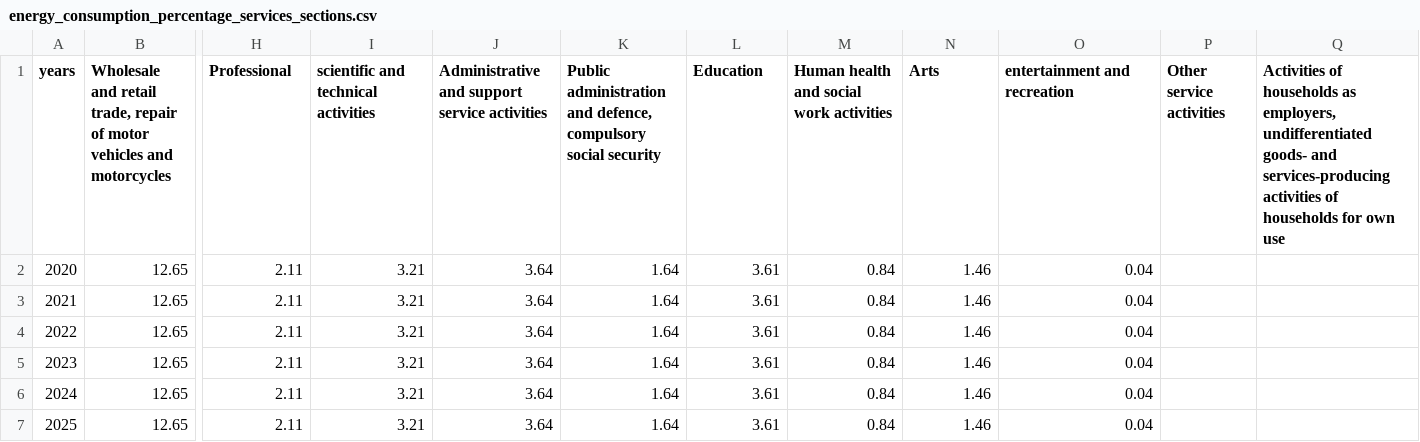
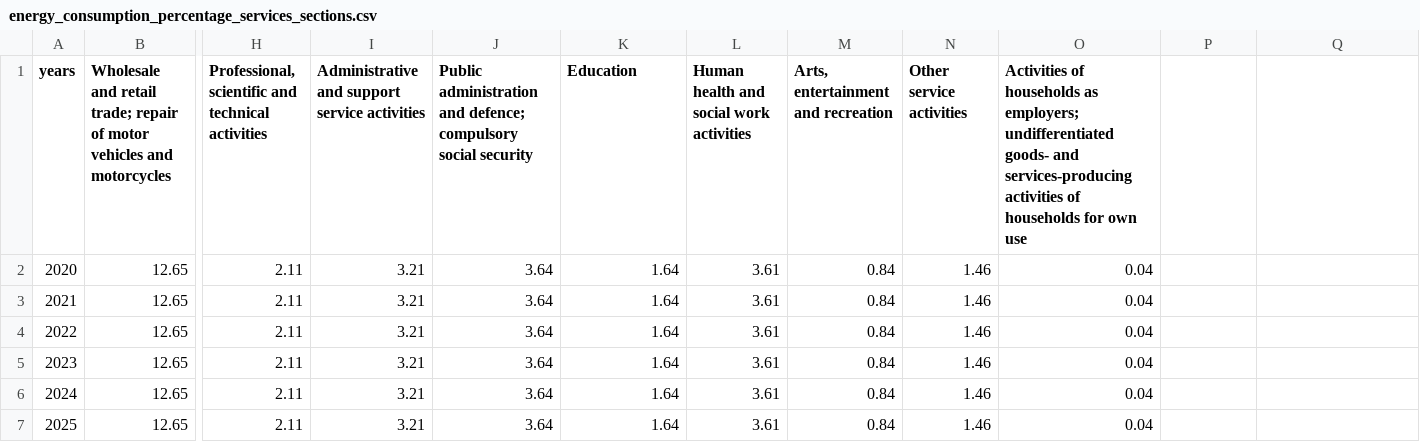
Before and after one commit to os-climate/witness-core, a CSV file: climateeconomics/data/energy_consumption_percentage_services_sections.csv, drawn as a sheet; only a part is shown, gaps mark what is left out; the diff names each change by its address in the sheet, - before the commit and + after, or states it on an @@ line.

Commit message:
Update energy_consumption_percentage_services_sections.csv

```diff
--- a/climateeconomics/data/energy_consumption_percentage_services_sections.csv
+++ b/climateeconomics/data/energy_consumption_percentage_services_sections.csv
-B1: …and retail trade, repair of…
+B1: …and retail trade; repair of…
-H1: Professional
+H1: Professional, scientific and technical activities
-I1: scientific and technical activities
+I1: Administrative and support service activities
-J1: Administrative and support service activities
+J1: Public administration and defence; compulsory social security
-K1: Public administration and defence, compulsory social security
+K1: Education
-L1: Education
+L1: Human health and social work activities
-M1: Human health and social work activities
+M1: Arts, entertainment and recreation
-N1: Arts
+N1: Other service activities
-O1: entertainment and recreation
+O1: Activities of households as employers; undifferentiated goods- and services-producing activities of households for own use
-P1: Other service activities
+P1: (empty)
-Q1: Activities of households as employers, undifferentiated goods- and services-producing activities of households for own use
+Q1: (empty)
```
